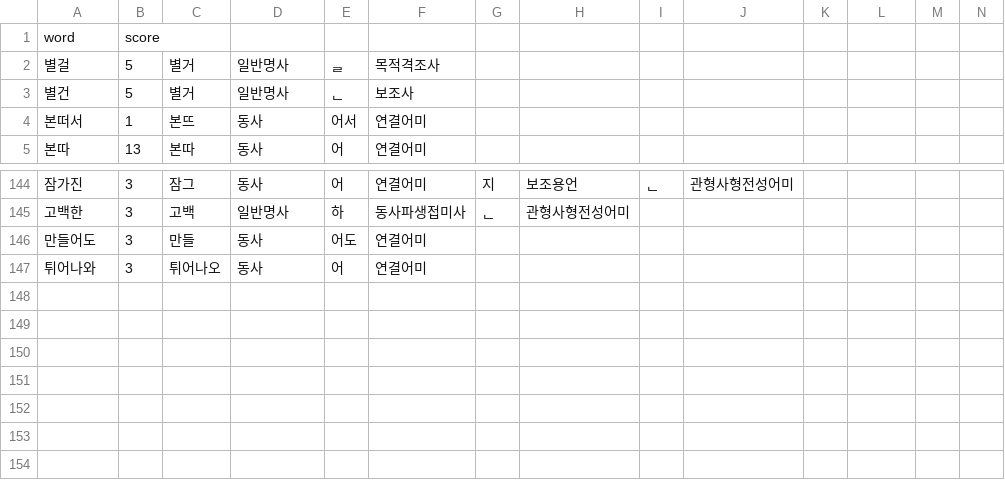
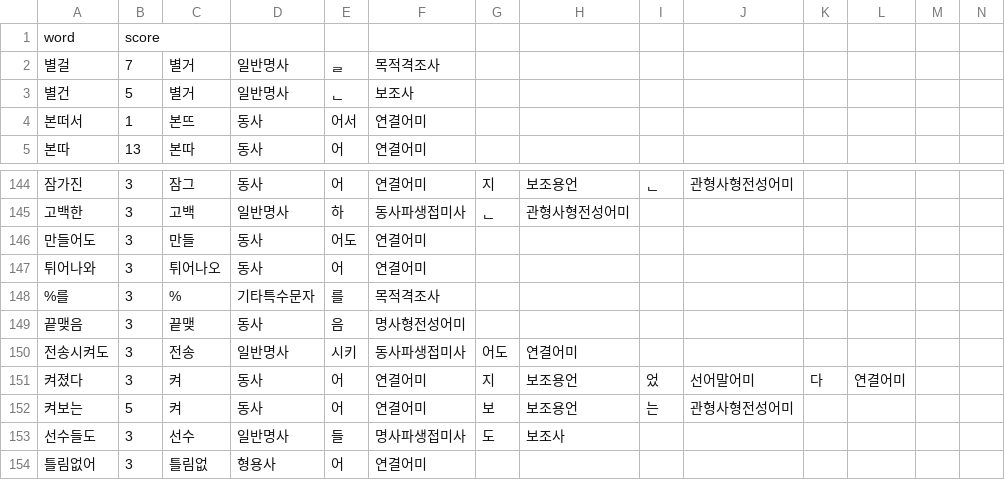
Before and after one commit to Ink-14/KKORI, a CSV file: backend/src/tokenizations/ko_preanalyzed.csv, drawn as a sheet; only a part is shown, gaps mark what is left out.

```diff
--- a/backend/src/tokenizations/ko_preanalyzed.csv
+++ b/backend/src/tokenizations/ko_preanalyzed.csv
@@ -1,3 +1,3 @@
 word,score
-별걸,5,별거,일반명사,ᆯ,목적격조사
+별걸,7,별거,일반명사,ᆯ,목적격조사
 별건,5,별거,일반명사,ᆫ,보조사
@@ -147 +147,8 @@ word,score
 튀어나와,3,튀어나오,동사,어,연결어미
+%를,3,%,기타특수문자,를,목적격조사
+끝맺음,3,끝맺,동사,음,명사형전성어미
+전송시켜도,3,전송,일반명사,시키,동사파생접미사,어도,연결어미
+켜졌다,3,켜,동사,어,연결어미,지,보조용언,었,선어말어미,다,연결어미
+켜보는,5,켜,동사,어,연결어미,보,보조용언,는,관형사형전성어미
+선수들도,3,선수,일반명사,들,명사파생접미사,도,보조사
+틀림없어,3,틀림없,형용사,어,연결어미
```
Also changed, not shown: backend/src/tokenizations/ko_dictionary.csv, 11 other files.
